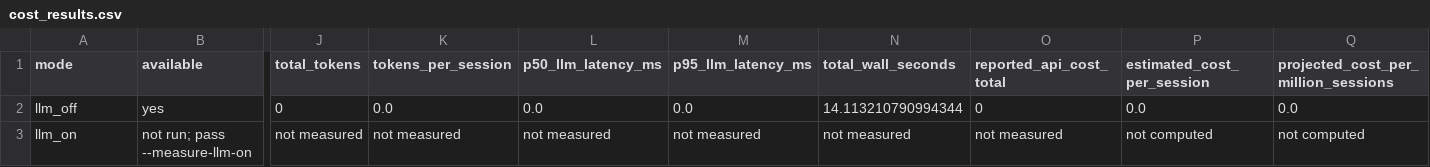
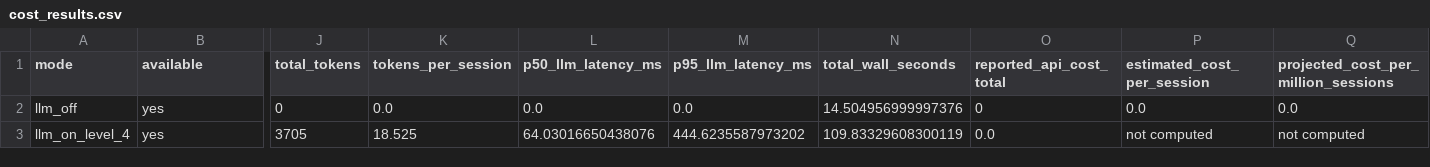
Before and after one commit to edwardrl101/kwekers, a CSV file: results/cost_results.csv, drawn as a sheet; only a part is shown, gaps mark what is left out; removed rows and columns are numbered as before the commit, all else as after; rows hold the shown columns only; the diff names each change by its address in the sheet, - before the commit and + after, or states it on an @@ line.

Commit message:
Add LLM-on robustness and cost measurements

```diff
--- a/results/cost_results.csv
+++ b/results/cost_results.csv
-N2 (total_wall_seconds): 14.113210790994344
+N2 (total_wall_seconds): 14.504956999997376
-row 3: llm_on | not run; pass --measure-llm-on | not measured | not measured | not measured | not measured | not measured | not measured | not computed | not computed
+row 3: llm_on_level_4 | yes | 3705 | 18.525 | 64.03016650438076 | 444.6235587973202 | 109.83329608300119 | 0.0 | not computed | not computed
```
Also changed, not shown: results/latency_results.csv, 1 other file.
